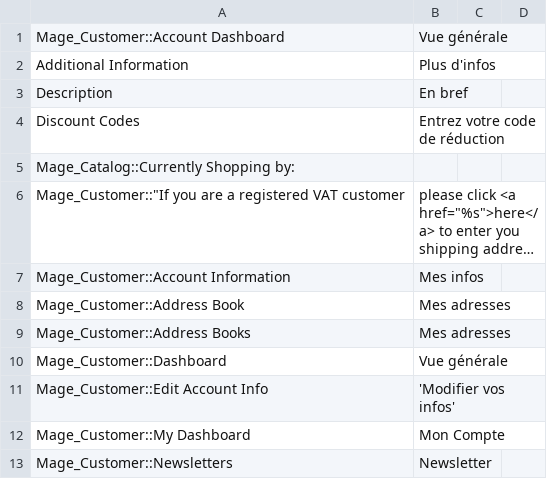
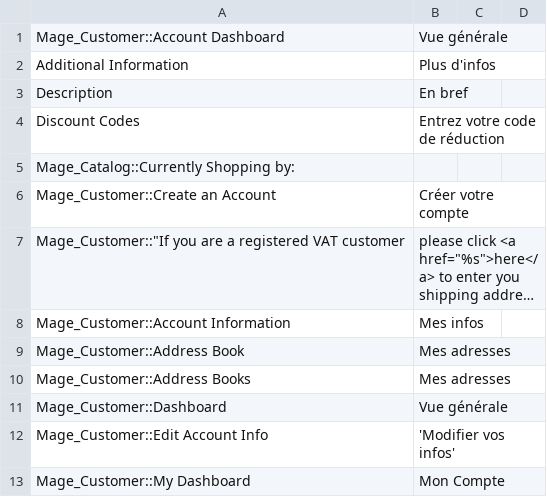
Before and after one commit to aupasdecourses/aupasdecourses, a CSV file: app/design/frontend/rwd/commis/locale/fr_FR/translate.csv, drawn as a sheet; only a part is shown; the shorter side is filled out with more unchanged rows; long unchanged cells end in …; the diff names each change by its address in the sheet, - before the commit and + after, or states it on an @@ line.

```diff
--- a/app/design/frontend/rwd/commis/locale/fr_FR/translate.csv
+++ b/app/design/frontend/rwd/commis/locale/fr_FR/translate.csv
+row 6: Mage_Customer::Create an Account | Créer votre compte
```
Also changed, not shown: 3 other files.
